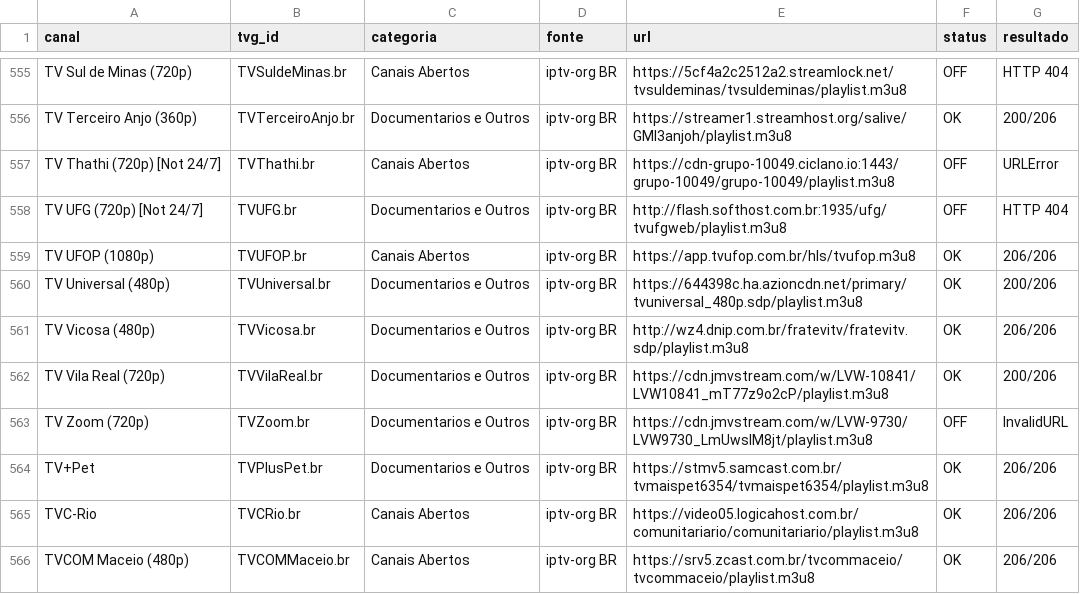
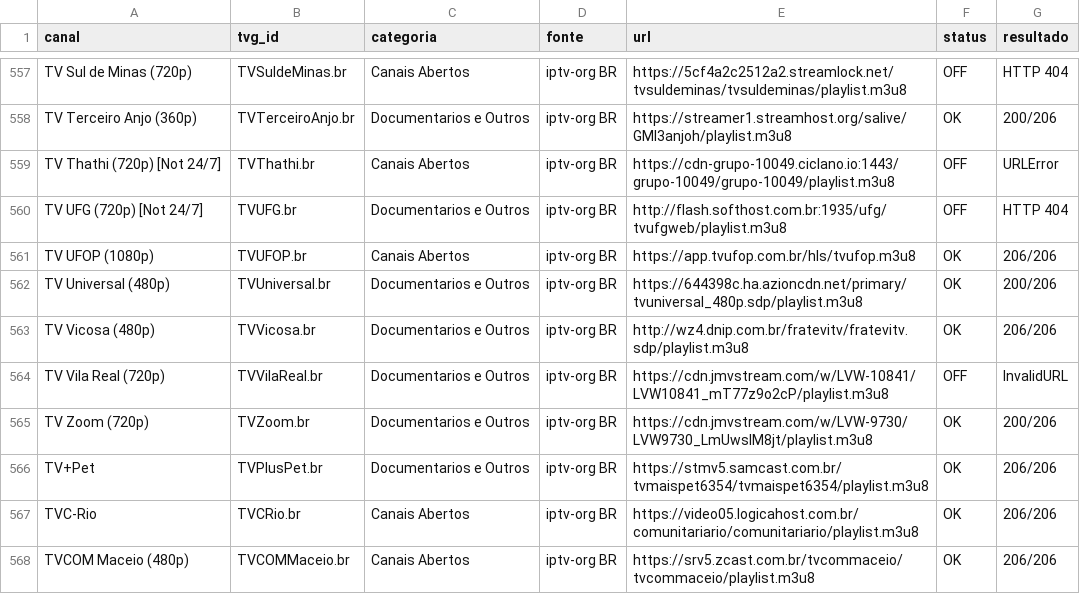
Before and after one commit to feijaum/iptv, a CSV file: candidate-status.csv, drawn as a sheet; only a part is shown, gaps mark what is left out; the diff covers the shown part only.

```diff
--- a/candidate-status.csv
+++ b/candidate-status.csv
@@ -561,4 +563,4 @@ TV Universal (480p),TVUniversal.br,Documentarios e Outros,iptv-org BR,https://64
 TV Vicosa (480p),TVVicosa.br,Documentarios e Outros,iptv-org BR,http://wz4.dnip.com.br/fratevitv/fratevitv.sdp/playlist.m3u8,OK,206/206
-TV Vila Real (720p),TVVilaReal.br,Documentarios e Outros,iptv-org BR,https://cdn.jmvstream.com/w/LVW-10841/LVW10841_mT77z9o2cP/playlist.m3u8,OK,200/206
-TV Zoom (720p),TVZoom.br,Documentarios e Outros,iptv-org BR,https://cdn.jmvstream.com/w/LVW-9730/LVW9730_LmUwslM8jt/playlist.m3u8,OFF,InvalidURL
+TV Vila Real (720p),TVVilaReal.br,Documentarios e Outros,iptv-org BR,https://cdn.jmvstream.com/w/LVW-10841/LVW10841_mT77z9o2cP/playlist.m3u8,OFF,InvalidURL
+TV Zoom (720p),TVZoom.br,Documentarios e Outros,iptv-org BR,https://cdn.jmvstream.com/w/LVW-9730/LVW9730_LmUwslM8jt/playlist.m3u8,OK,200/206
 TV+Pet,TVPlusPet.br,Documentarios e Outros,iptv-org BR,https://stmv5.samcast.com.br/tvmaispet6354/tvmaispet6354/playlist.m3u8,OK,206/206
```
Also changed, not shown: 2 added rows, 1 removed row and 54 edited cells elsewhere in this file, stream-status.csv, 3 other files.
